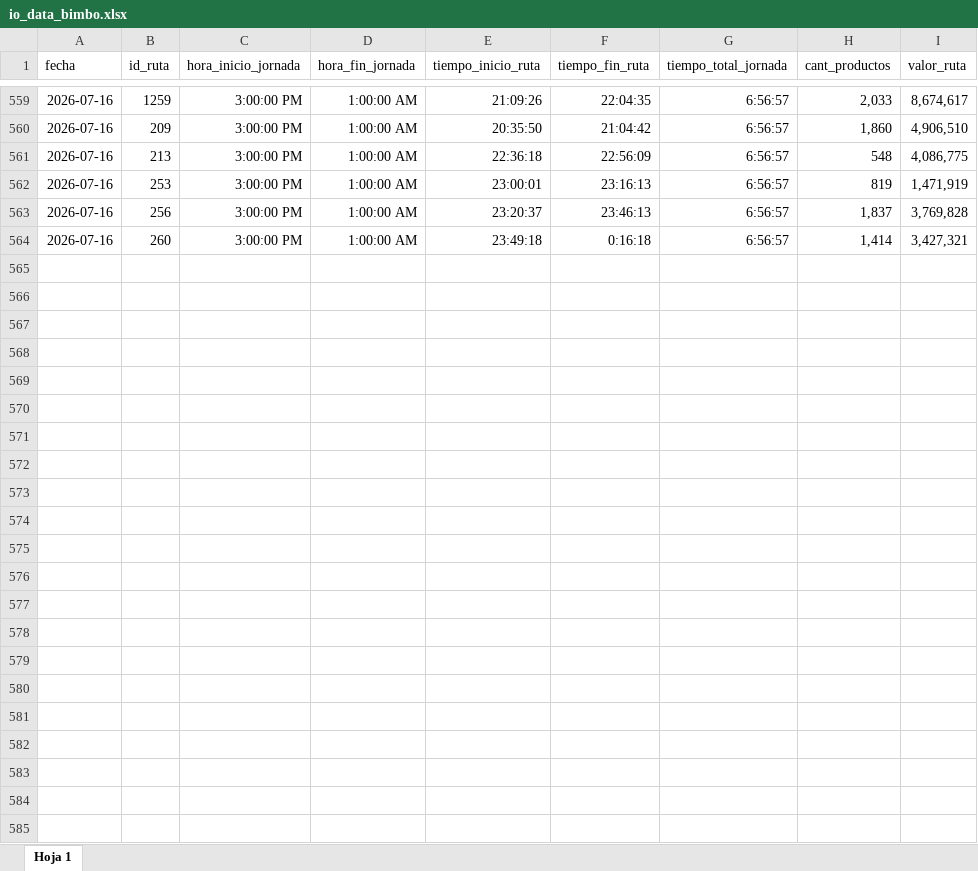
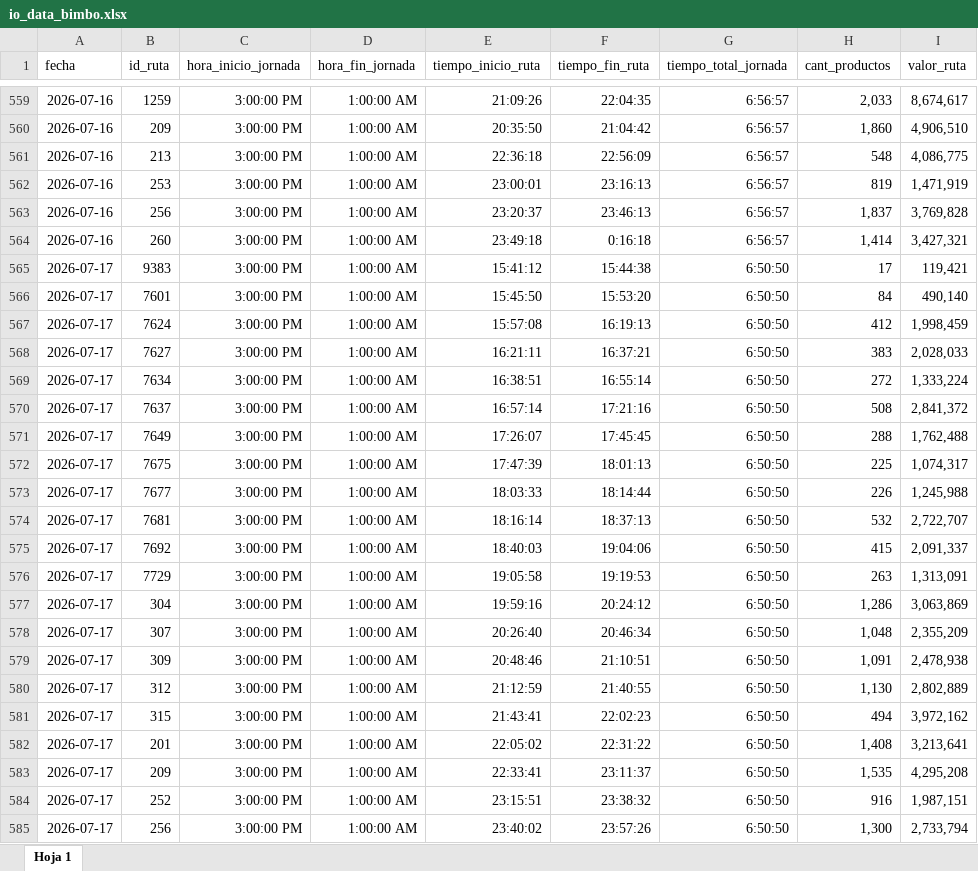
Before and after one commit to pixel-phy/optimizacion_despachos, an Excel workbook: data/raw/io_data_bimbo.xlsx, sheet Hoja 1, drawn as a sheet; only a part is shown, gaps mark what is left out; values as stored, in another font and other column widths than the file's, no borders; table styles not drawn; the diff names each change by its address in the sheet, - before the commit and + after, or states it on an @@ line.

```diff
--- a/data/raw/io_data_bimbo.xlsx (sheet Hoja 1)
+++ b/data/raw/io_data_bimbo.xlsx (sheet Hoja 1)
+row 565: 2026-07-17 | 9383 | 3:00:00 PM | 1:00:00 AM | 15:41:12 | 15:44:38 | 6:50:50 | 17 | 119,421
+row 566: 2026-07-17 | 7601 | 3:00:00 PM | 1:00:00 AM | 15:45:50 | 15:53:20 | 6:50:50 | 84 | 490,140
+row 567: 2026-07-17 | 7624 | 3:00:00 PM | 1:00:00 AM | 15:57:08 | 16:19:13 | 6:50:50 | 412 | 1,998,459
+row 568: 2026-07-17 | 7627 | 3:00:00 PM | 1:00:00 AM | 16:21:11 | 16:37:21 | 6:50:50 | 383 | 2,028,033
+row 569: 2026-07-17 | 7634 | 3:00:00 PM | 1:00:00 AM | 16:38:51 | 16:55:14 | 6:50:50 | 272 | 1,333,224
+row 570: 2026-07-17 | 7637 | 3:00:00 PM | 1:00:00 AM | 16:57:14 | 17:21:16 | 6:50:50 | 508 | 2,841,372
+row 571: 2026-07-17 | 7649 | 3:00:00 PM | 1:00:00 AM | 17:26:07 | 17:45:45 | 6:50:50 | 288 | 1,762,488
+row 572: 2026-07-17 | 7675 | 3:00:00 PM | 1:00:00 AM | 17:47:39 | 18:01:13 | 6:50:50 | 225 | 1,074,317
+row 573: 2026-07-17 | 7677 | 3:00:00 PM | 1:00:00 AM | 18:03:33 | 18:14:44 | 6:50:50 | 226 | 1,245,988
+row 574: 2026-07-17 | 7681 | 3:00:00 PM | 1:00:00 AM | 18:16:14 | 18:37:13 | 6:50:50 | 532 | 2,722,707
+row 575: 2026-07-17 | 7692 | 3:00:00 PM | 1:00:00 AM | 18:40:03 | 19:04:06 | 6:50:50 | 415 | 2,091,337
+row 576: 2026-07-17 | 7729 | 3:00:00 PM | 1:00:00 AM | 19:05:58 | 19:19:53 | 6:50:50 | 263 | 1,313,091
+row 577: 2026-07-17 | 304 | 3:00:00 PM | 1:00:00 AM | 19:59:16 | 20:24:12 | 6:50:50 | 1,286 | 3,063,869
+row 578: 2026-07-17 | 307 | 3:00:00 PM | 1:00:00 AM | 20:26:40 | 20:46:34 | 6:50:50 | 1,048 | 2,355,209
+row 579: 2026-07-17 | 309 | 3:00:00 PM | 1:00:00 AM | 20:48:46 | 21:10:51 | 6:50:50 | 1,091 | 2,478,938
+row 580: 2026-07-17 | 312 | 3:00:00 PM | 1:00:00 AM | 21:12:59 | 21:40:55 | 6:50:50 | 1,130 | 2,802,889
+row 581: 2026-07-17 | 315 | 3:00:00 PM | 1:00:00 AM | 21:43:41 | 22:02:23 | 6:50:50 | 494 | 3,972,162
+row 582: 2026-07-17 | 201 | 3:00:00 PM | 1:00:00 AM | 22:05:02 | 22:31:22 | 6:50:50 | 1,408 | 3,213,641
+row 583: 2026-07-17 | 209 | 3:00:00 PM | 1:00:00 AM | 22:33:41 | 23:11:37 | 6:50:50 | 1,535 | 4,295,208
+row 584: 2026-07-17 | 252 | 3:00:00 PM | 1:00:00 AM | 23:15:51 | 23:38:32 | 6:50:50 | 916 | 1,987,151
+row 585: 2026-07-17 | 256 | 3:00:00 PM | 1:00:00 AM | 23:40:02 | 23:57:26 | 6:50:50 | 1,300 | 2,733,794
```
Also changed, not shown: 11 other files.
